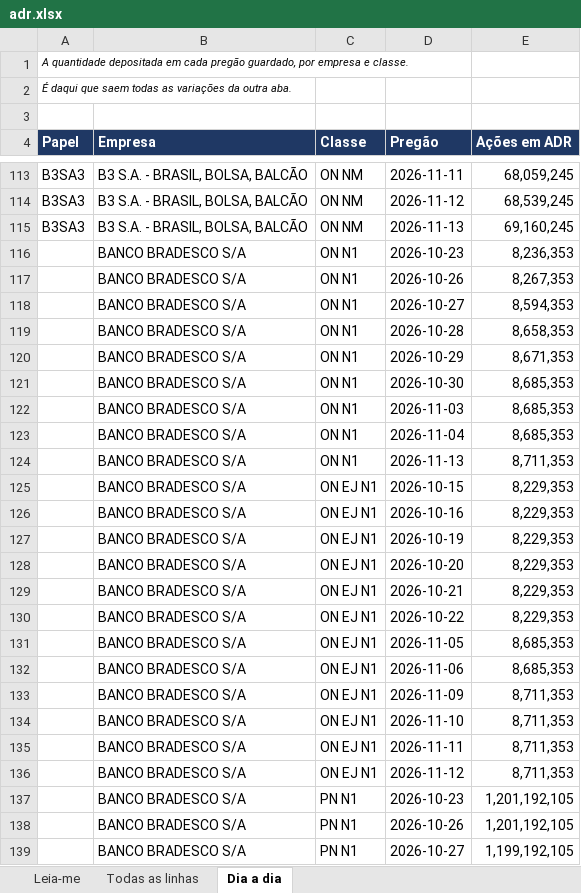
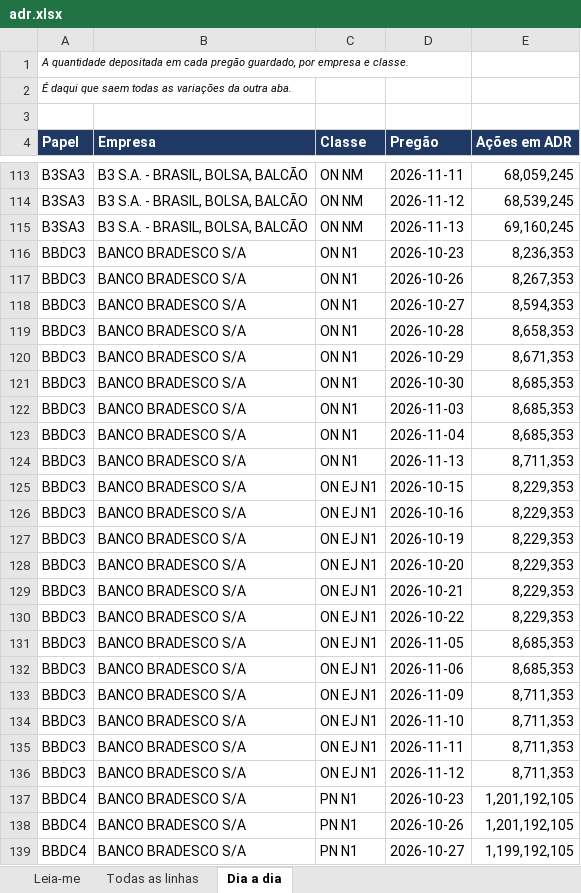
Before and after one commit to jarbasdacosta/pendulodemercado, an Excel workbook: content/adr/adr.xlsx, sheet Dia a dia, drawn as a sheet; only a part is shown, gaps mark what is left out; values as stored, in another font and other column widths than the file's, no borders; the diff covers the shown part only; the diff names each change by its address in the sheet, - before the commit and + after, or states it on an @@ line.

```diff
--- a/content/adr/adr.xlsx (sheet Dia a dia)
+++ b/content/adr/adr.xlsx (sheet Dia a dia)
-A116:A136 (Papel): (empty)
+A116:A136 (Papel): BBDC3
-A137:A139 (Papel): (empty)
+A137:A139 (Papel): BBDC4
```
Also changed, not shown: 123 edited cells elsewhere in this sheet, sheet Todas as linhas, sheet Leia-me, 1 other file.
